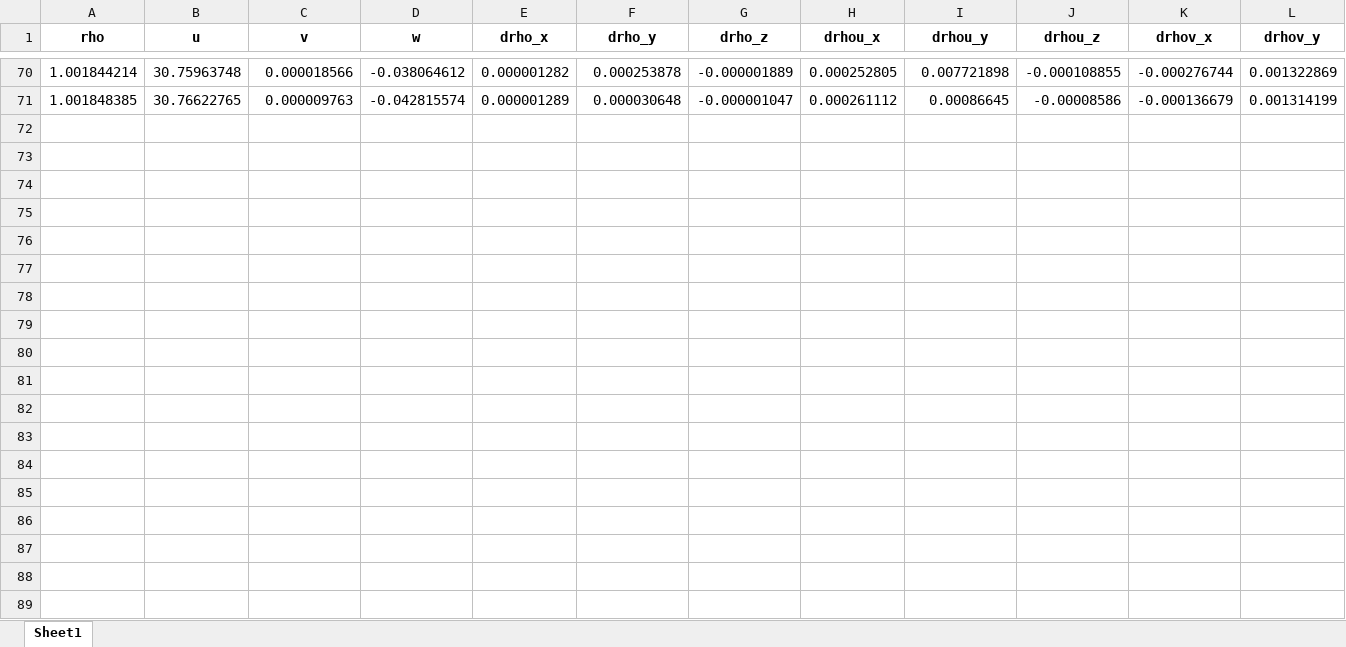
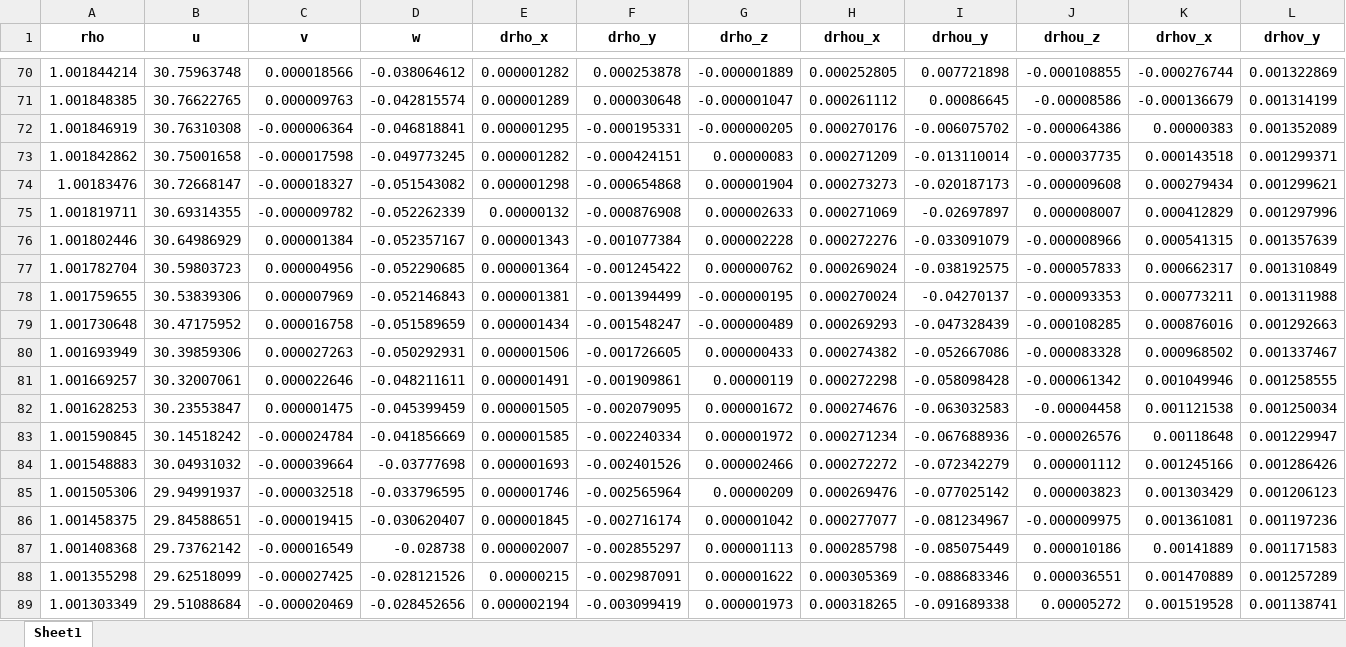
Before and after one commit to DiscoBroccoli/Dissipation-Full-TC-Pipeline, an Excel workbook: data/285_D_features_case.xlsx, sheet Sheet1, drawn as a sheet; only a part is shown, gaps mark what is left out; values as stored, in another font and other column widths than the file's, no borders; rows hold the shown columns only; the diff covers the shown part only; the diff names each change by its address in the sheet, - before the commit and + after, or states it on an @@ line.

```diff
--- a/data/285_D_features_case.xlsx (sheet Sheet1)
+++ b/data/285_D_features_case.xlsx (sheet Sheet1)
+row 72: 1.001846919 | 30.76310308 | -0.000006364 | -0.046818841 | 0.000001295 | -0.000195331 | -0.000000205 | 0.000270176 | -0.006075702 | -0.000064386 | 0.00000383 | 0.001352089
+row 73: 1.001842862 | 30.75001658 | -0.000017598 | -0.049773245 | 0.000001282 | -0.000424151 | 0.00000083 | 0.000271209 | -0.013110014 | -0.000037735 | 0.000143518 | 0.001299371
+row 74: 1.00183476 | 30.72668147 | -0.000018327 | -0.051543082 | 0.000001298 | -0.000654868 | 0.000001904 | 0.000273273 | -0.020187173 | -0.000009608 | 0.000279434 | 0.001299621
+row 75: 1.001819711 | 30.69314355 | -0.000009782 | -0.052262339 | 0.00000132 | -0.000876908 | 0.000002633 | 0.000271069 | -0.02697897 | 0.000008007 | 0.000412829 | 0.001297996
+row 76: 1.001802446 | 30.64986929 | 0.000001384 | -0.052357167 | 0.000001343 | -0.001077384 | 0.000002228 | 0.000272276 | -0.033091079 | -0.000008966 | 0.000541315 | 0.001357639
+row 77: 1.001782704 | 30.59803723 | 0.000004956 | -0.052290685 | 0.000001364 | -0.001245422 | 0.000000762 | 0.000269024 | -0.038192575 | -0.000057833 | 0.000662317 | 0.001310849
+row 78: 1.001759655 | 30.53839306 | 0.000007969 | -0.052146843 | 0.000001381 | -0.001394499 | -0.000000195 | 0.000270024 | -0.04270137 | -0.000093353 | 0.000773211 | 0.001311988
+row 79: 1.001730648 | 30.47175952 | 0.000016758 | -0.051589659 | 0.000001434 | -0.001548247 | -0.000000489 | 0.000269293 | -0.047328439 | -0.000108285 | 0.000876016 | 0.001292663
+row 80: 1.001693949 | 30.39859306 | 0.000027263 | -0.050292931 | 0.000001506 | -0.001726605 | 0.000000433 | 0.000274382 | -0.052667086 | -0.000083328 | 0.000968502 | 0.001337467
+row 81: 1.001669257 | 30.32007061 | 0.000022646 | -0.048211611 | 0.000001491 | -0.001909861 | 0.00000119 | 0.000272298 | -0.058098428 | -0.000061342 | 0.001049946 | 0.001258555
+row 82: 1.001628253 | 30.23553847 | 0.000001475 | -0.045399459 | 0.000001505 | -0.002079095 | 0.000001672 | 0.000274676 | -0.063032583 | -0.00004458 | 0.001121538 | 0.001250034
+row 83: 1.001590845 | 30.14518242 | -0.000024784 | -0.041856669 | 0.000001585 | -0.002240334 | 0.000001972 | 0.000271234 | -0.067688936 | -0.000026576 | 0.00118648 | 0.001229947
+row 84: 1.001548883 | 30.04931032 | -0.000039664 | -0.03777698 | 0.000001693 | -0.002401526 | 0.000002466 | 0.000272272 | -0.072342279 | 0.000001112 | 0.001245166 | 0.001286426
+row 85: 1.001505306 | 29.94991937 | -0.000032518 | -0.033796595 | 0.000001746 | -0.002565964 | 0.00000209 | 0.000269476 | -0.077025142 | 0.000003823 | 0.001303429 | 0.001206123
+row 86: 1.001458375 | 29.84588651 | -0.000019415 | -0.030620407 | 0.000001845 | -0.002716174 | 0.000001042 | 0.000277077 | -0.081234967 | -0.000009975 | 0.001361081 | 0.001197236
+row 87: 1.001408368 | 29.73762142 | -0.000016549 | -0.028738 | 0.000002007 | -0.002855297 | 0.000001113 | 0.000285798 | -0.085075449 | 0.000010186 | 0.00141889 | 0.001171583
+row 88: 1.001355298 | 29.62518099 | -0.000027425 | -0.028121526 | 0.00000215 | -0.002987091 | 0.000001622 | 0.000305369 | -0.088683346 | 0.000036551 | 0.001470889 | 0.001257289
+row 89: 1.001303349 | 29.51088684 | -0.000020469 | -0.028452656 | 0.000002194 | -0.003099419 | 0.000001973 | 0.000318265 | -0.091689338 | 0.00005272 | 0.001519528 | 0.001138741
```
Also changed, not shown: 51 added rows elsewhere in this sheet, data/180_D_features_case.xlsx, data/395_D_features_case.xlsx, 20 other files.
